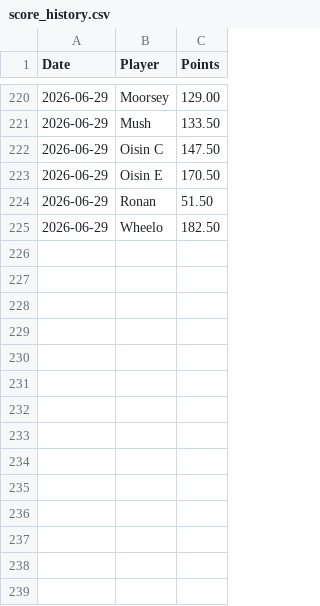
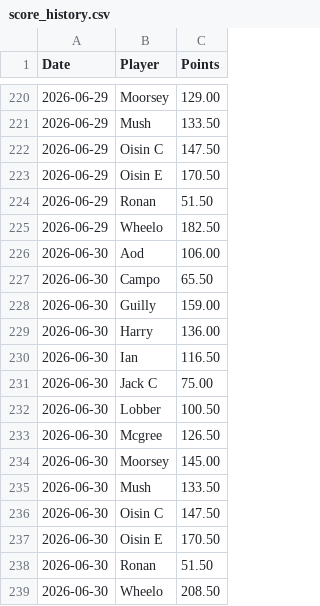
Before and after one commit to oisincarroll296/wc2026-sweepstake, a CSV file: data/score_history.csv, drawn as a sheet; only a part is shown, gaps mark what is left out; the diff names each change by its address in the sheet, - before the commit and + after, or states it on an @@ line.

Commit message:
Update match results: 2026-06-30

```diff
--- a/data/score_history.csv
+++ b/data/score_history.csv
+row 226: 2026-06-30 | Aod | 106.00
+row 227: 2026-06-30 | Campo | 65.50
+row 228: 2026-06-30 | Guilly | 159.00
+row 229: 2026-06-30 | Harry | 136.00
+row 230: 2026-06-30 | Ian | 116.50
+row 231: 2026-06-30 | Jack C | 75.00
+row 232: 2026-06-30 | Lobber | 100.50
+row 233: 2026-06-30 | Mcgree | 126.50
+row 234: 2026-06-30 | Moorsey | 145.00
+row 235: 2026-06-30 | Mush | 133.50
+row 236: 2026-06-30 | Oisin C | 147.50
+row 237: 2026-06-30 | Oisin E | 170.50
+row 238: 2026-06-30 | Ronan | 51.50
+row 239: 2026-06-30 | Wheelo | 208.50
```
